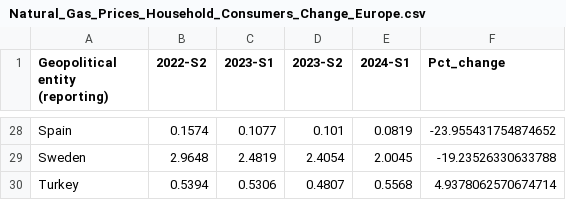
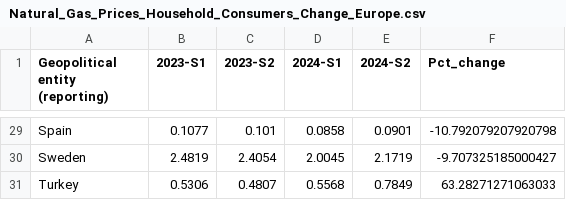
Before and after one commit to Qery-Data/Energy, a CSV file: data_Eurostat_Energy_Prices/Natural_Gas_Prices_Household_Consumers_Change_Europe.csv, drawn as a sheet; only a part is shown, gaps mark what is left out; removed rows and columns are numbered as before the commit, all else as after; the diff covers the shown part only; the diff names each change by its address in the sheet, - before the commit and + after, or states it on an @@ line.

```diff
--- a/data_Eurostat_Energy_Prices/Natural_Gas_Prices_Household_Consumers_Change_Europe.csv
+++ b/data_Eurostat_Energy_Prices/Natural_Gas_Prices_Household_Consumers_Change_Europe.csv
-column B (2022-S2), rows 28-30: 0.1574 | 2.9648 | 0.5394
+column E (2024-S2), rows 29-31: 0.0901 | 2.1719 | 0.7849
-D29 (2024-S1): 0.0819
+D29 (2024-S1): 0.0858
-F29 (Pct_change): -23.955431754874652
+F29 (Pct_change): -10.792079207920798
-F30 (Pct_change): -19.23526330633788
+F30 (Pct_change): -9.707325185000427
-F31 (Pct_change): 4.9378062570674714
+F31 (Pct_change): 63.28271271063033
```
Also changed, not shown: 1 added row and 28 edited cells elsewhere in this file, data_Eurostat_Energy_Prices/Natural_Gas_Prices_Household_Consumers_Composition_Europe.csv, data_Eurostat_Energy_Prices/Natural_Gas_Prices_Household_Consumers_Groups_Europe.csv, 4 other files.
